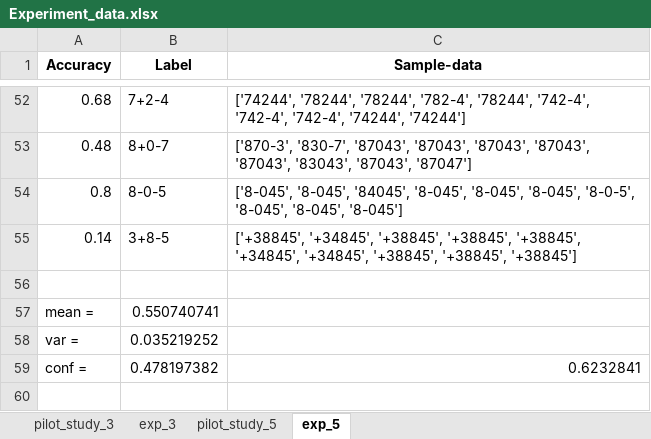
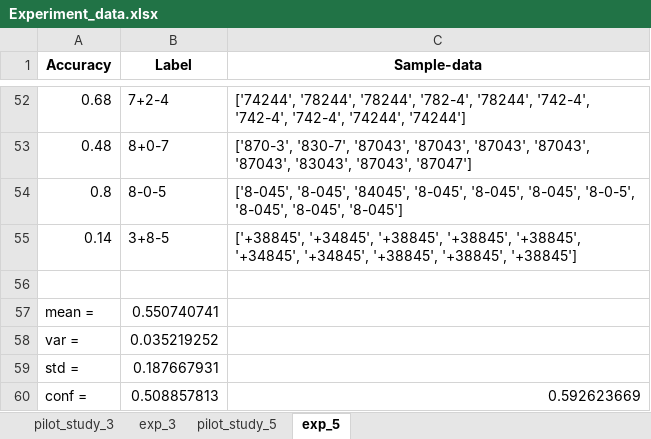
Before and after one commit to s241636/Januar-Projekt, an Excel workbook: Experiment_data.xlsx, sheet exp_5, drawn as a sheet; only a part is shown, gaps mark what is left out; values as stored, in another font and other column widths than the file's, no borders; removed rows and columns are numbered as before the commit, all else as after; the diff names each change by its address in the sheet, - before the commit and + after, or states it on an @@ line.

Commit message:
Update Experiment_data.xlsx

```diff
--- a/Experiment_data.xlsx (sheet exp_5)
+++ b/Experiment_data.xlsx (sheet exp_5)
-row 59: conf = | 0.478197382 | 0.6232841
+row 59: std = | 0.187667931
+row 60: conf = | 0.508857813 | 0.592623669
```
Also changed, not shown: sheet exp_3.
